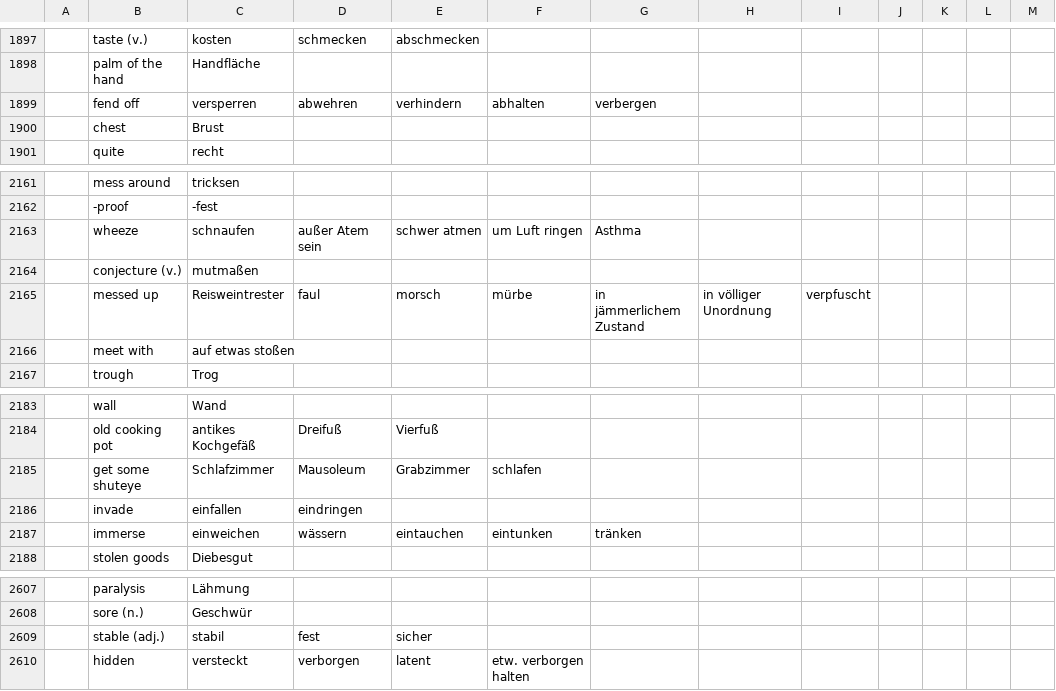
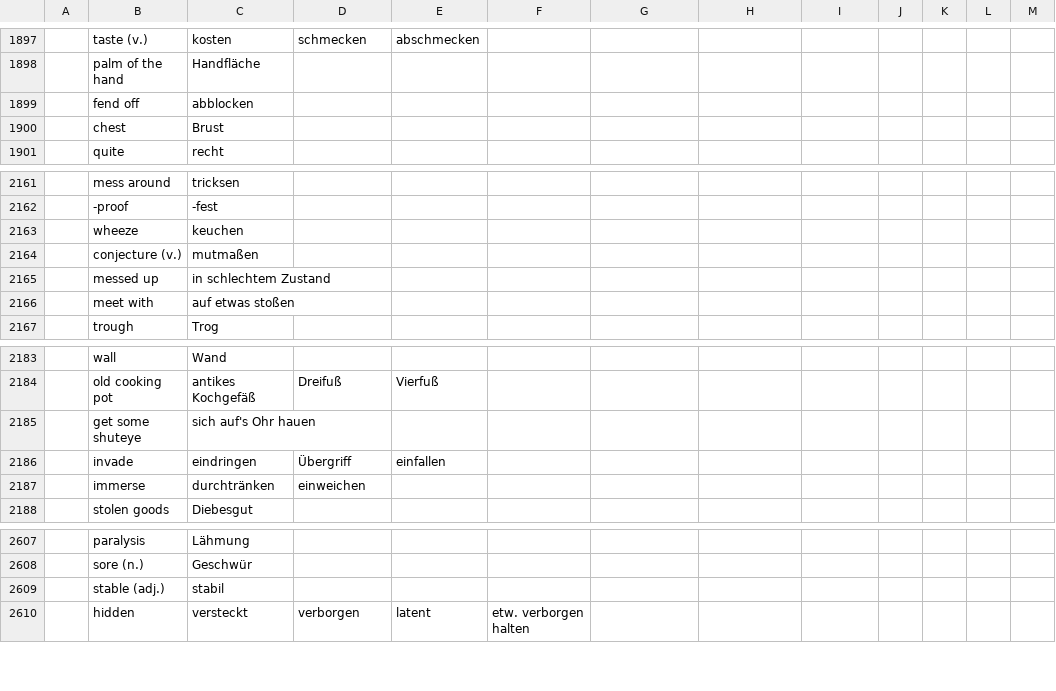
Before and after one commit to marcaltmann/hanzi, a TSV file: characters.tsv, drawn as a sheet; only a part is shown, gaps mark what is left out; the diff covers the shown part only; the diff names each change by its address in the sheet, - before the commit and + after, or states it on an @@ line.

```diff
--- a/characters.tsv
+++ b/characters.tsv
-C1899: versperren
+C1899: abblocken
-D1899: abwehren
+D1899: (empty)
-E1899: verhindern
+E1899: (empty)
-F1899: abhalten
+F1899: (empty)
-G1899: verbergen
+G1899: (empty)
-C2163: schnaufen
+C2163: keuchen
-D2163: außer Atem sein
+D2163: (empty)
-E2163: schwer atmen
+E2163: (empty)
-F2163: um Luft ringen
+F2163: (empty)
-G2163: Asthma
+G2163: (empty)
-C2165: Reisweintrester
+C2165: in schlechtem Zustand
-D2165: faul
+D2165: (empty)
-E2165: morsch
+E2165: (empty)
-F2165: mürbe
+F2165: (empty)
-G2165: in jämmerlichem Zustand
+G2165: (empty)
-H2165: in völliger Unordnung
+H2165: (empty)
-I2165: verpfuscht
+I2165: (empty)
-C2185: Schlafzimmer
+C2185: sich auf's Ohr hauen
-D2185: Mausoleum
+D2185: (empty)
-E2185: Grabzimmer
+E2185: (empty)
-F2185: schlafen
+F2185: (empty)
-C2186: einfallen
+C2186: eindringen
-D2186: eindringen
+D2186: Übergriff
-E2186: (empty)
+E2186: einfallen
-C2187: einweichen
+C2187: durchtränken
-D2187: wässern
+D2187: einweichen
-E2187: eintauchen
+E2187: (empty)
-F2187: eintunken
+F2187: (empty)
-G2187: tränken
+G2187: (empty)
-D2609: fest
+D2609: (empty)
-E2609: sicher
+E2609: (empty)
```
Also changed, not shown: 50 edited cells elsewhere in this file.
